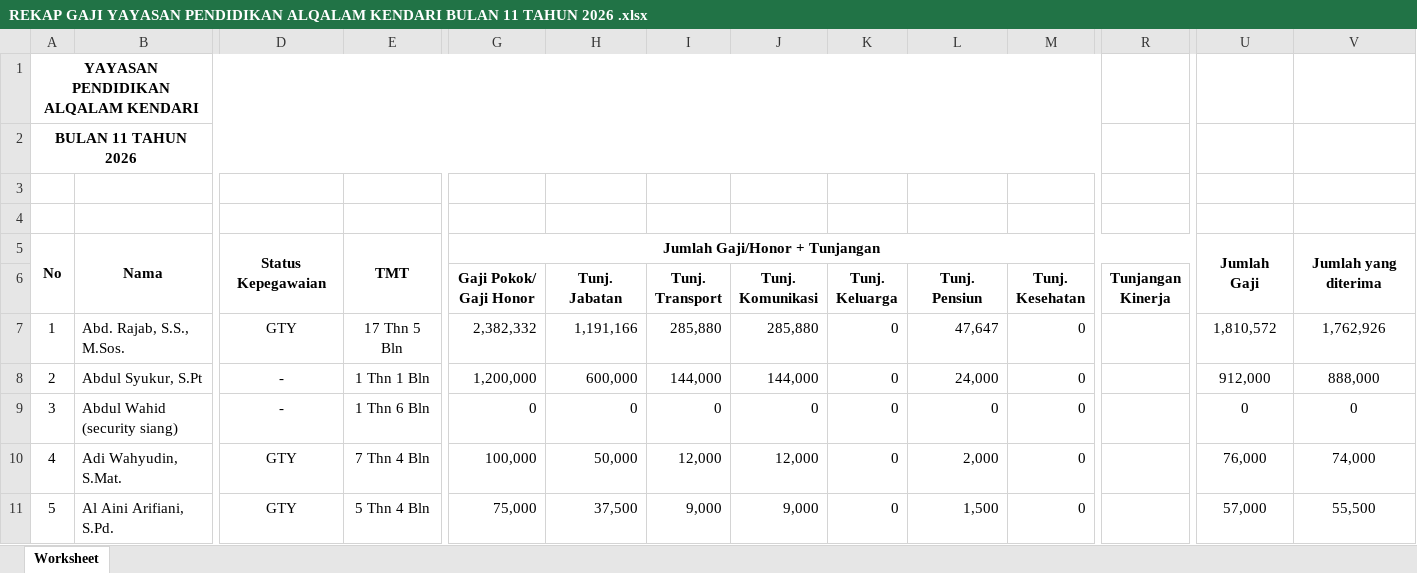
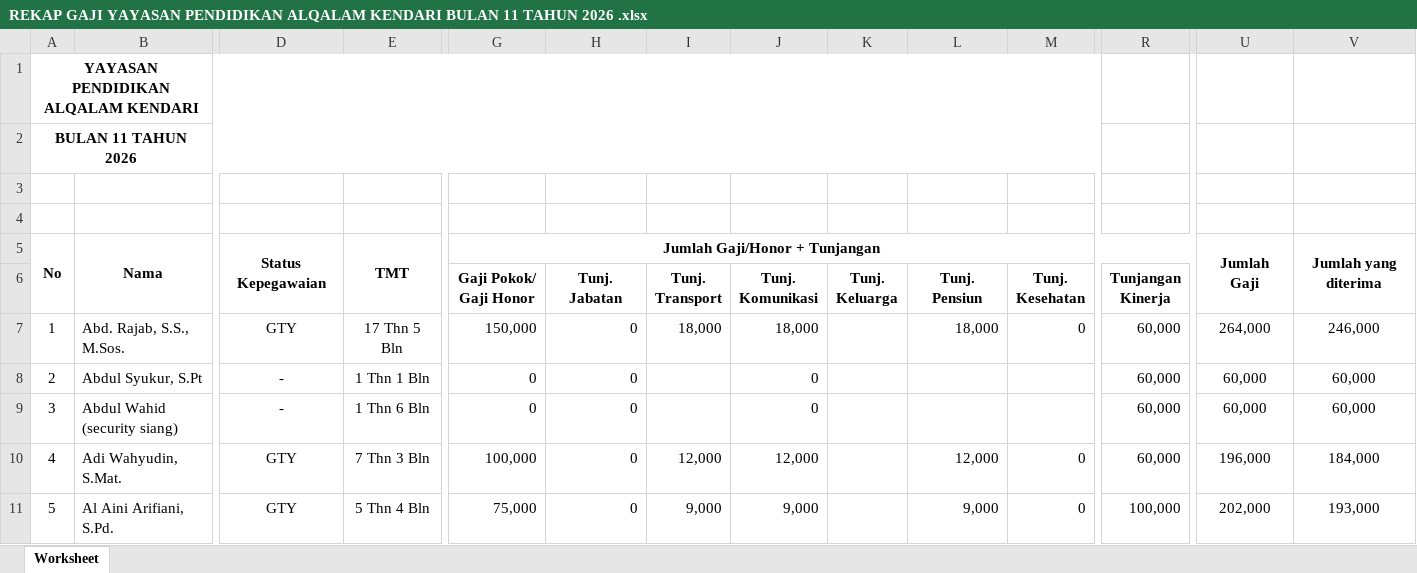
Before and after one commit to adrisaputra/2026-simkeu-al-qalam, an Excel workbook: public/upload/report/REKAP GAJI YAYASAN PENDIDIKAN ALQALAM KENDARI BULAN 11 TAHUN 2026 .xlsx, sheet Worksheet, drawn as a sheet; only a part is shown, gaps mark what is left out; values as stored, in another font and other column widths than the file's, no borders; the diff covers the shown part only; the diff names each change by its address in the sheet, - before the commit and + after, or states it on an @@ line.

```diff
--- a/public/upload/report/REKAP GAJI YAYASAN PENDIDIKAN ALQALAM KENDARI BULAN 11 TAHUN 2026 .xlsx (sheet Worksheet)
+++ b/public/upload/report/REKAP GAJI YAYASAN PENDIDIKAN ALQALAM KENDARI BULAN 11 TAHUN 2026 .xlsx (sheet Worksheet)
-G7 (Gaji Pokok/ Gaji Honor): 2,382,332
+G7 (Gaji Pokok/ Gaji Honor): 150,000
-H7 (Tunj. Jabatan): 1,191,166
+H7 (Tunj. Jabatan): 0
-I7 (Tunj. Transport): 285,880
+I7 (Tunj. Transport): 18,000
-J7 (Tunj. Komunikasi): 285,880
+J7 (Tunj. Komunikasi): 18,000
-K7:K11 (Tunj. Keluarga): 0
+K7:K11 (Tunj. Keluarga): (empty)
-L7 (Tunj. Pensiun): 47,647
+L7 (Tunj. Pensiun): 18,000
-R7:R10 (Tunjangan Kinerja): (empty)
+R7:R10 (Tunjangan Kinerja): 60,000
-U7: 1,810,572
+U7: 264,000
-V7: 1,762,926
+V7: 246,000
-G8 (Gaji Pokok/ Gaji Honor): 1,200,000
+G8 (Gaji Pokok/ Gaji Honor): 0
-H8 (Tunj. Jabatan): 600,000
+H8 (Tunj. Jabatan): 0
-I8 (Tunj. Transport): 144,000
+I8 (Tunj. Transport): (empty)
-J8 (Tunj. Komunikasi): 144,000
+J8 (Tunj. Komunikasi): 0
-L8 (Tunj. Pensiun): 24,000
+L8 (Tunj. Pensiun): (empty)
-M8:M9 (Tunj. Kesehatan): 0
+M8:M9 (Tunj. Kesehatan): (empty)
-U8: 912,000
+U8: 60,000
-V8: 888,000
+V8: 60,000
-I9 (Tunj. Transport): 0
+I9 (Tunj. Transport): (empty)
-L9 (Tunj. Pensiun): 0
+L9 (Tunj. Pensiun): (empty)
-U9: 0
+U9: 60,000
-V9: 0
+V9: 60,000
-E10: 7 Thn 4 Bln
+E10: 7 Thn 3 Bln
-H10 (Tunj. Jabatan): 50,000
+H10 (Tunj. Jabatan): 0
-L10 (Tunj. Pensiun): 2,000
+L10 (Tunj. Pensiun): 12,000
-U10: 76,000
+U10: 196,000
-V10: 74,000
+V10: 184,000
-H11 (Tunj. Jabatan): 37,500
+H11 (Tunj. Jabatan): 0
-L11 (Tunj. Pensiun): 1,500
+L11 (Tunj. Pensiun): 9,000
-R11 (Tunjangan Kinerja): (empty)
+R11 (Tunjangan Kinerja): 100,000
-U11: 57,000
+U11: 202,000
-V11: 55,500
+V11: 193,000
```
Also changed, not shown: 971 edited cells elsewhere in this sheet, formulas that keep their value, public/upload/report/REKAP GAJI YAYASAN PENDIDIKAN ALQALAM KENDARI (USQ) BULAN 10 TAHUN 2026.xlsx, public/upload/report/REKAP GAJI YAYASAN PENDIDIKAN ALQALAM KENDARI (USQ) BULAN 11 TAHUN 2026.xlsx, 18 other files.
